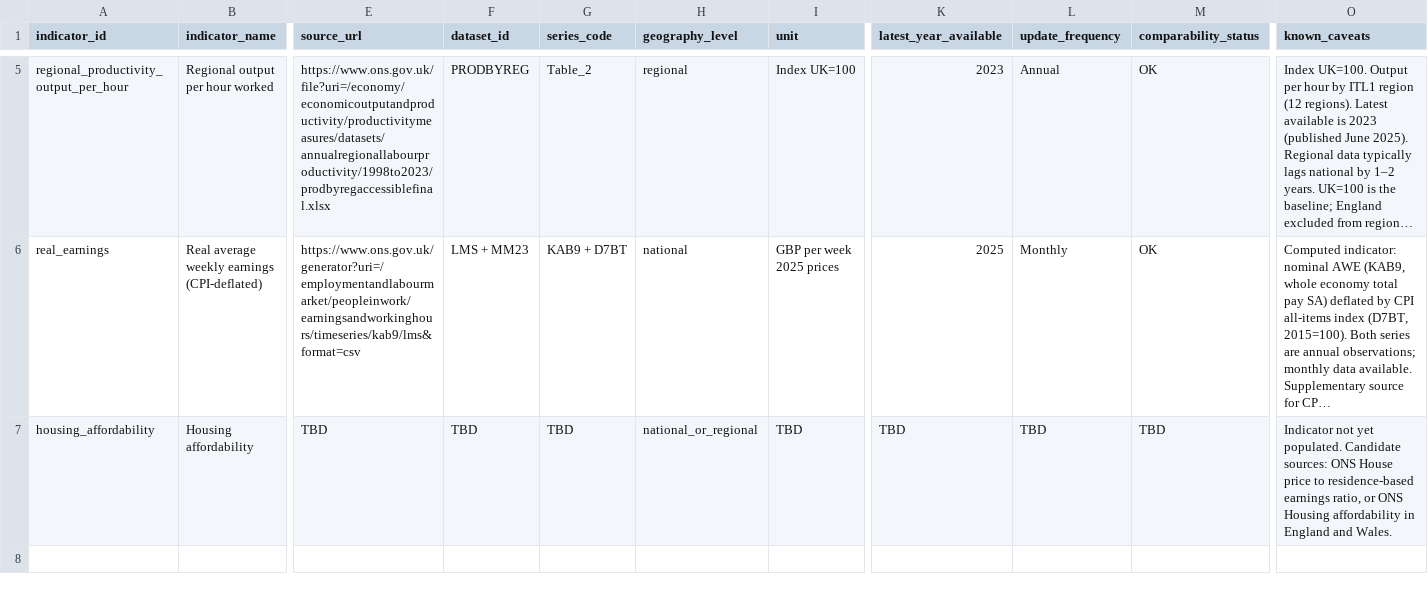
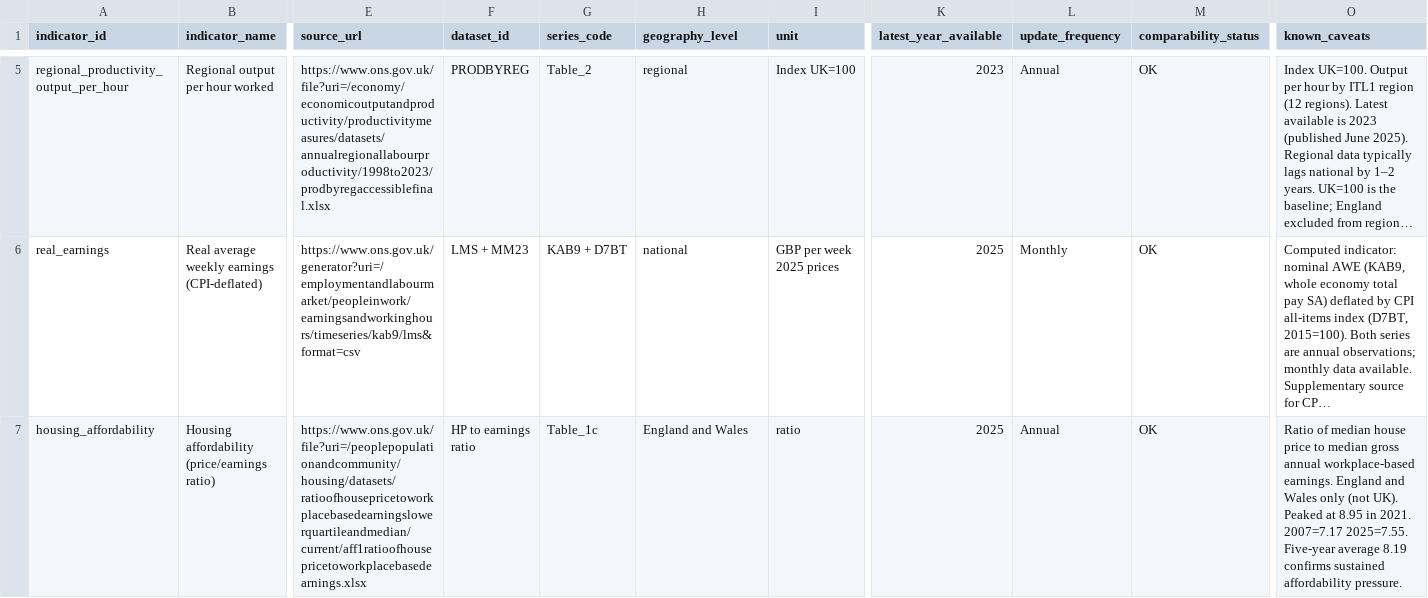
Before and after one commit to namuan/uk-economic-change, a CSV file: data/indicator_register.csv, drawn as a sheet; only a part is shown, gaps mark what is left out; long unchanged cells end in …; the diff names each change by its address in the sheet, - before the commit and + after, or states it on an @@ line.

Commit message:
Add housing affordability indicator (Workstream 4 — final)
New indicator: median house price to earnings ratio,
England and Wales. 2007: 7.17x → 2025: 7.55x (+5.3%).
Peaked at 8.95x in 2021; 5-year average 8.19x confirms
sustained affordability pressure above 2007 levels.

C007 now rated Partial: endpoint comparison alone understates
the deterioration experienced during 2015-2023.

Pipeline now complete:
- 5 national indicators, 12 regions, 7 claims (all rated)
- 7 raw data files, 3 charts, 4 output tables
- 94 QA checks, all pass
- All 10 immediate next actions complete ✅

Future plan: item 10 done. Workstream 4 housing complete.

```diff
--- a/data/indicator_register.csv
+++ b/data/indicator_register.csv
-B7 (indicator_name): Housing affordability
+B7 (indicator_name): Housing affordability (price/earnings ratio)
-E7 (source_url): TBD
+E7 (source_url): https://www.ons.gov.uk/file?uri=/peoplepopulationandcommunity/housing/datasets/ratioofhousepricetoworkplacebasedearningslowerquartileandmedian/current/aff1ratioofhousepricetoworkplacebasedearnings.xlsx
-F7 (dataset_id): TBD
+F7 (dataset_id): HP to earnings ratio
-G7 (series_code): TBD
+G7 (series_code): Table_1c
-H7 (geography_level): national_or_regional
+H7 (geography_level): England and Wales
-I7 (unit): TBD
+I7 (unit): ratio
-K7 (latest_year_available): TBD
+K7 (latest_year_available): 2025
-L7 (update_frequency): TBD
+L7 (update_frequency): Annual
-M7 (comparability_status): TBD
+M7 (comparability_status): OK
-O7 (known_caveats): Indicator not yet populated. Candidate sources: ONS House price to residence-based earnings ratio, or ONS Housing affordability in England and Wales.
+O7 (known_caveats): Ratio of median house price to median gross annual workplace-based earnings. England and Wales only (not UK). Peaked at 8.95 in 2021. 2007=7.17 2025=7.55. Five-year average 8.19 confirms sustained affordability pressure.
```
Also changed, not shown: outputs/tables/claims_evidence_matrix.csv, outputs/tables/combined_comparison.csv, 8 other files.
